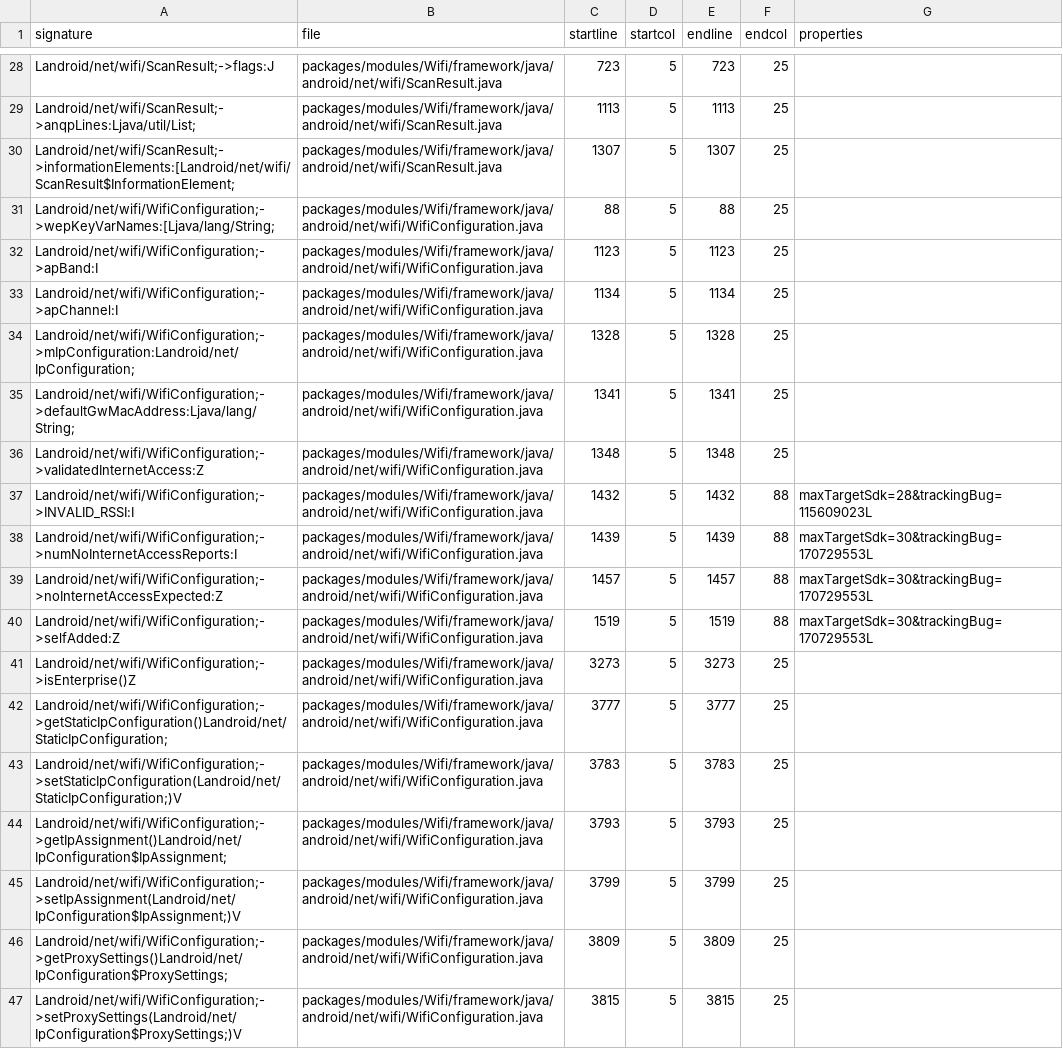
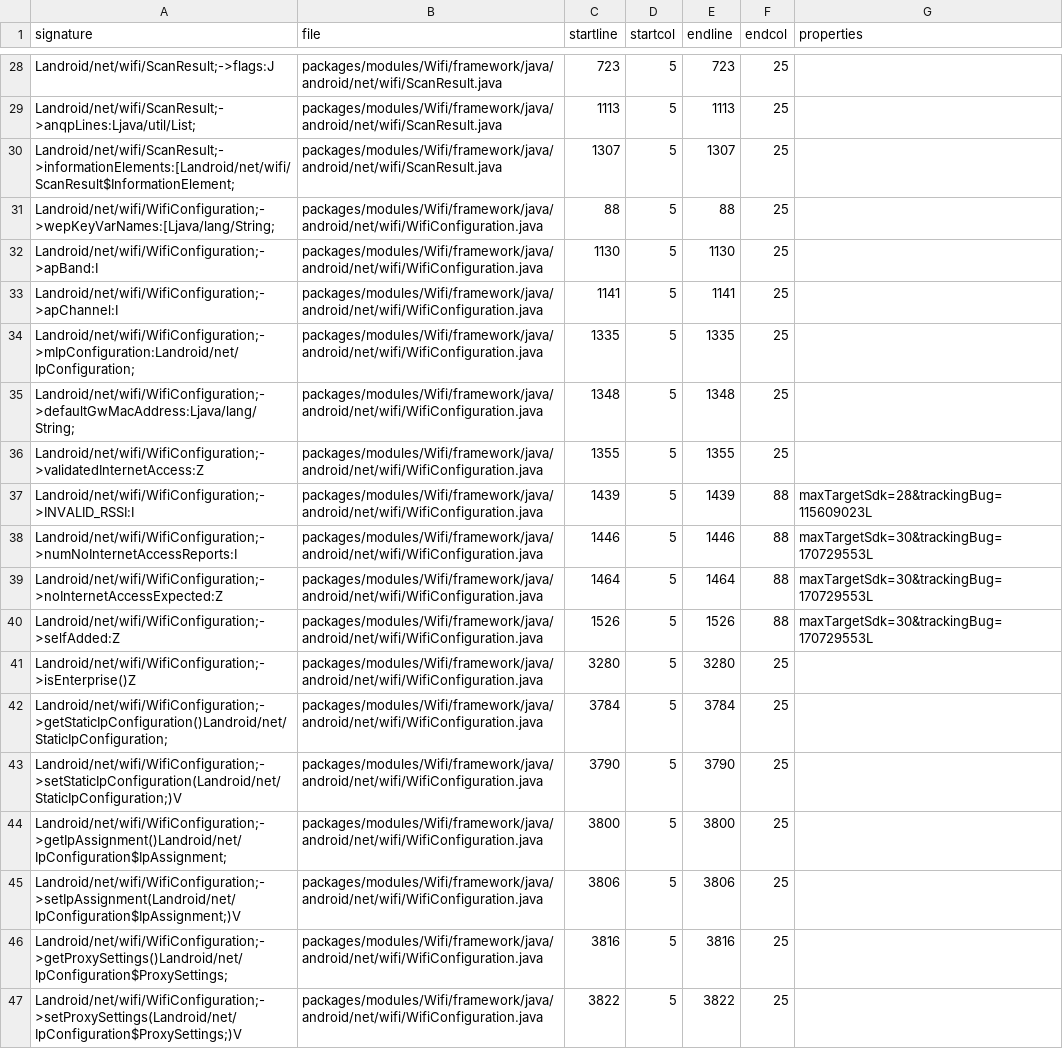
Before and after one commit to msft-mirror-aosp/platform.prebuilts.module_sdk.Wifi, a CSV file: current/hiddenapi/index.csv, drawn as a sheet; only a part is shown, gaps mark what is left out; the diff covers the shown part only; the diff names each change by its address in the sheet, - before the commit and + after, or states it on an @@ line.

```diff
--- a/current/hiddenapi/index.csv
+++ b/current/hiddenapi/index.csv
-C32 (startline): 1123
+C32 (startline): 1130
-E32 (endline): 1123
+E32 (endline): 1130
-C33 (startline): 1134
+C33 (startline): 1141
-E33 (endline): 1134
+E33 (endline): 1141
-C34 (startline): 1328
+C34 (startline): 1335
-E34 (endline): 1328
+E34 (endline): 1335
-C35 (startline): 1341
+C35 (startline): 1348
-E35 (endline): 1341
+E35 (endline): 1348
-C36 (startline): 1348
+C36 (startline): 1355
-E36 (endline): 1348
+E36 (endline): 1355
-C37 (startline): 1432
+C37 (startline): 1439
-E37 (endline): 1432
+E37 (endline): 1439
-C38 (startline): 1439
+C38 (startline): 1446
-E38 (endline): 1439
+E38 (endline): 1446
-C39 (startline): 1457
+C39 (startline): 1464
-E39 (endline): 1457
+E39 (endline): 1464
-C40 (startline): 1519
+C40 (startline): 1526
-E40 (endline): 1519
+E40 (endline): 1526
-C41 (startline): 3273
+C41 (startline): 3280
-E41 (endline): 3273
+E41 (endline): 3280
-C42 (startline): 3777
+C42 (startline): 3784
-E42 (endline): 3777
+E42 (endline): 3784
-C43 (startline): 3783
+C43 (startline): 3790
-E43 (endline): 3783
+E43 (endline): 3790
-C44 (startline): 3793
+C44 (startline): 3800
-E44 (endline): 3793
+E44 (endline): 3800
-C45 (startline): 3799
+C45 (startline): 3806
-E45 (endline): 3799
+E45 (endline): 3806
-C46 (startline): 3809
+C46 (startline): 3816
-E46 (endline): 3809
+E46 (endline): 3816
-C47 (startline): 3815
+C47 (startline): 3822
-E47 (endline): 3815
+E47 (endline): 3822
```
Also changed, not shown: 8 edited cells elsewhere in this file, 3 other files.
